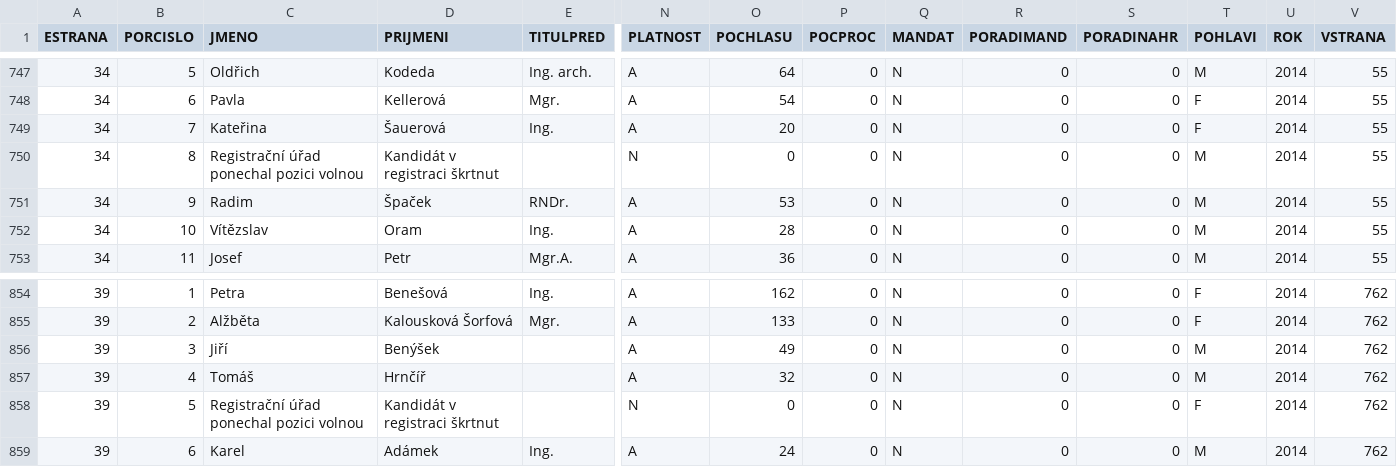
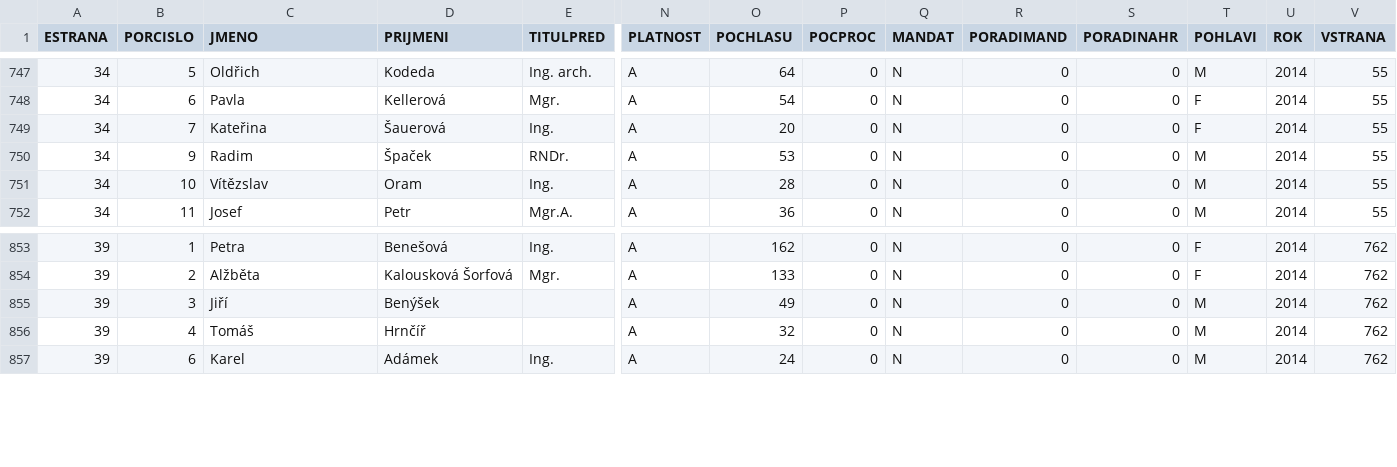
Before and after one commit to DataRozhlas/kandidatky-euro, a TSV file: public/data/2014/kand.tsv, drawn as a sheet; only a part is shown, gaps mark what is left out; rows hold the shown columns only; the diff names each change by its address in the sheet, - before the commit and + after, or states it on an @@ line.

```diff
--- a/public/data/2014/kand.tsv
+++ b/public/data/2014/kand.tsv
-row 750: 34 | 8 | Registrační úřad ponechal pozici volnou | Kandidát v registraci škrtnut |  | N | 0 | 0 | N | 0 | 0 | M | 2014 | 55
-row 858: 39 | 5 | Registrační úřad ponechal pozici volnou | Kandidát v registraci škrtnut |  | N | 0 | 0 | N | 0 | 0 | F | 2014 | 762
```
Also changed, not shown: public/data/2009/kand.tsv, 3 other files.
